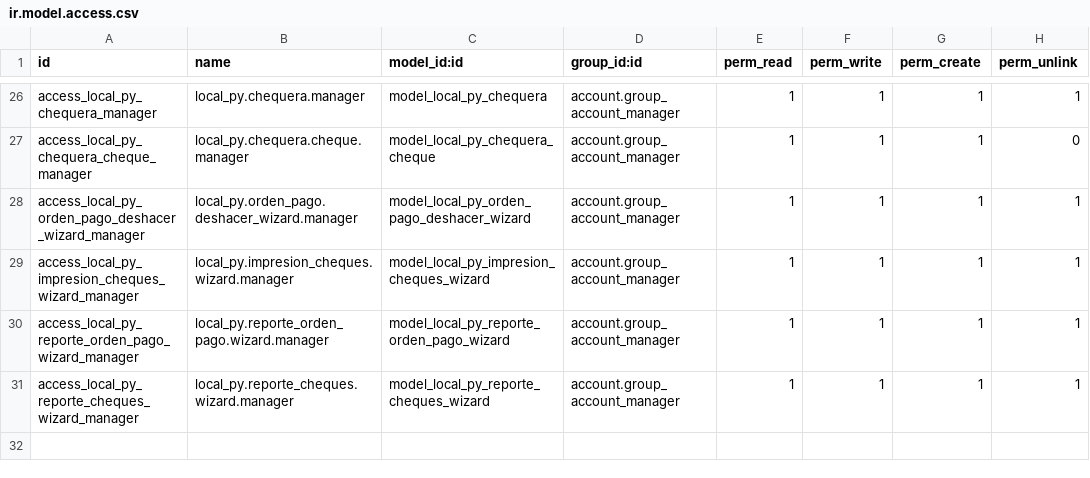
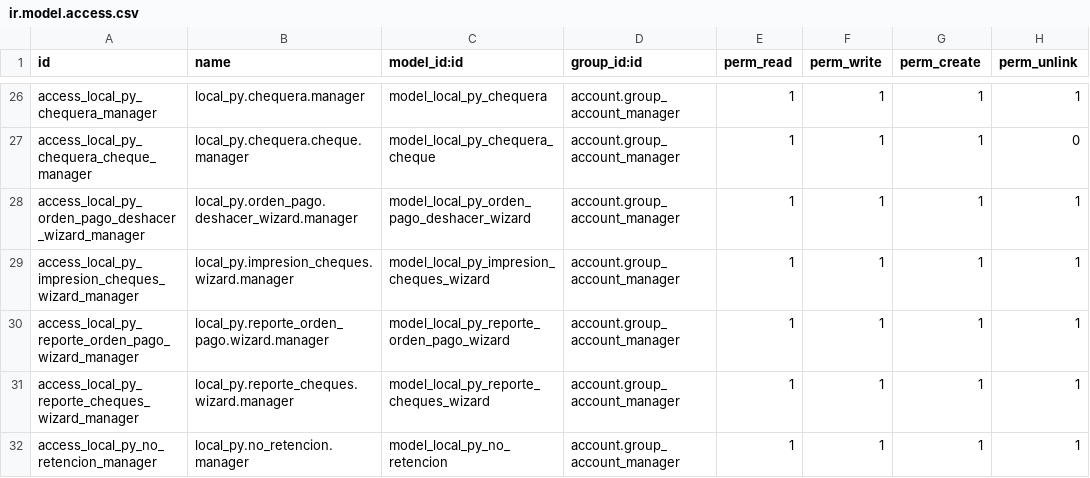
Before and after one commit to FCubilla77/FC, a CSV file: local_py/security/ir.model.access.csv, drawn as a sheet; only a part is shown, gaps mark what is left out; the diff names each change by its address in the sheet, - before the commit and + after, or states it on an @@ line.

Commit message:
Actualización local_py 2025.15.001

```diff
--- a/local_py/security/ir.model.access.csv
+++ b/local_py/security/ir.model.access.csv
+row 32: access_local_py_no_retencion_manager | local_py.no_retencion.manager | model_local_py_no_retencion | account.group_account_manager | 1 | 1 | 1 | 1
```
Also changed, not shown: 8 other files.
